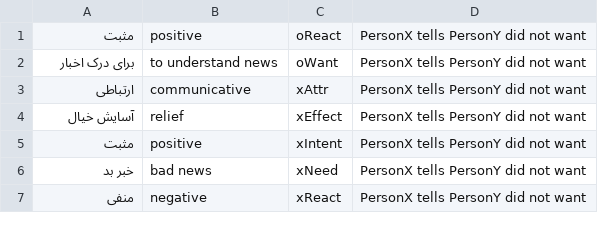
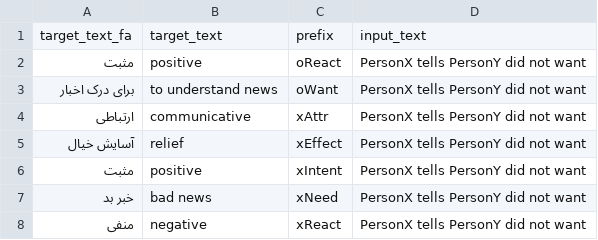
Before and after one commit to puraminy/mt5-comet, a TSV file: comet/train/atomic/val_5k.tsv, drawn as a sheet; only a part is shown; the diff names each change by its address in the sheet, - before the commit and + after, or states it on an @@ line.

```diff
--- a/comet/train/atomic/val_5k.tsv
+++ b/comet/train/atomic/val_5k.tsv
+row 1: target_text_fa | target_text | prefix | input_text
```
Also changed, not shown: 1 other file.
